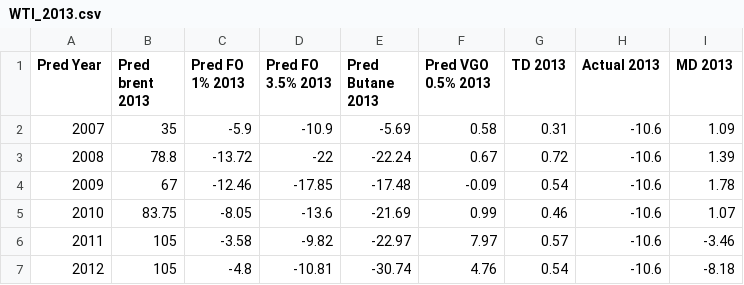
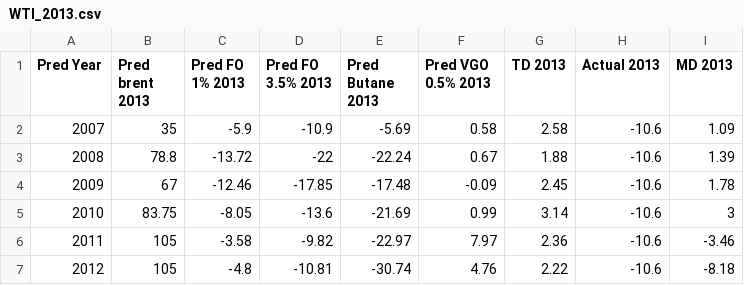
Before and after one commit to kaibawong/differential, a CSV file: WTI_2013.csv, drawn as a sheet.

```diff
--- a/WTI_2013.csv
+++ b/WTI_2013.csv
@@ -1,7 +1,7 @@
 Pred Year;Pred brent 2013;Pred FO 1% 2013;Pred FO 3.5% 2013;Pred Butane 2013;Pred VGO 0.5% 2013;TD 2013;Actual 2013;MD 2013
-2007;35;-5.9;-10.9;-5.69;0.58;0.31;-10.6;1.09
-2008;78.8;-13.72;-22;-22.24;0.67;0.72;-10.6;1.39
-2009;67;-12.46;-17.85;-17.48;-0.09;0.54;-10.6;1.78
-2010;83.75;-8.05;-13.6;-21.69;0.99;0.46;-10.6;1.07
-2011;105;-3.58;-9.82;-22.97;7.97;0.57;-10.6;-3.46
-2012;105;-4.8;-10.81;-30.74;4.76;0.54;-10.6;-8.18
+2007;35;-5.9;-10.9;-5.69;0.58;2.58;-10.6;1.09
+2008;78.8;-13.72;-22;-22.24;0.67;1.88;-10.6;1.39
+2009;67;-12.46;-17.85;-17.48;-0.09;2.45;-10.6;1.78
+2010;83.75;-8.05;-13.6;-21.69;0.99;3.14;-10.6;3
+2011;105;-3.58;-9.82;-22.97;7.97;2.36;-10.6;-3.46
+2012;105;-4.8;-10.81;-30.74;4.76;2.22;-10.6;-8.18
```
Also changed, not shown: WTI_2011.csv, WTI_2012.csv, 14 other files.
